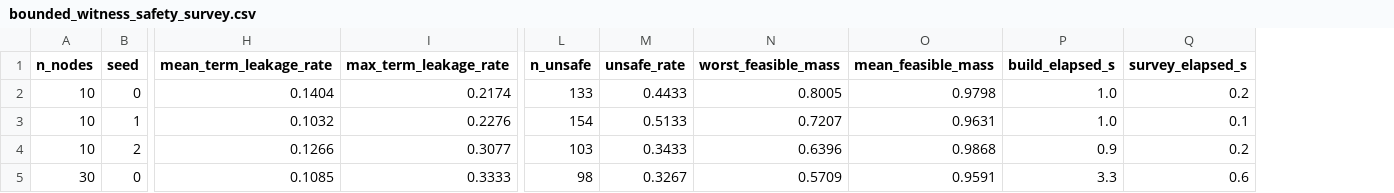
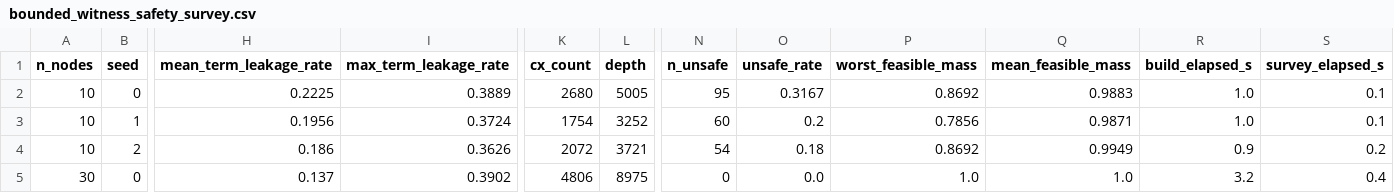
Before and after one commit to cruizQM/matroid-mixer-scaling-study, a CSV file: results/bounded_witness_safety_survey.csv, drawn as a sheet; only a part is shown, gaps mark what is left out; addresses are those after the commit; the diff covers the shown part only; the diff names each change by its address in the sheet, - before the commit and + after, or states it on an @@ line.

```diff
--- a/results/bounded_witness_safety_survey.csv
+++ b/results/bounded_witness_safety_survey.csv
+column K (cx_count), rows 2-5: 2680 | 1754 | 2072 | 4806
+column L (depth), rows 2-5: 5005 | 3252 | 3721 | 8975
-H2 (mean_term_leakage_rate): 0.1404
+H2 (mean_term_leakage_rate): 0.2225
-I2 (max_term_leakage_rate): 0.2174
+I2 (max_term_leakage_rate): 0.3889
-N2 (n_unsafe): 133
+N2 (n_unsafe): 95
-O2 (unsafe_rate): 0.4433
+O2 (unsafe_rate): 0.3167
-P2 (worst_feasible_mass): 0.8005
+P2 (worst_feasible_mass): 0.8692
-Q2 (mean_feasible_mass): 0.9798
+Q2 (mean_feasible_mass): 0.9883
-S2 (survey_elapsed_s): 0.2
+S2 (survey_elapsed_s): 0.1
-H3 (mean_term_leakage_rate): 0.1032
+H3 (mean_term_leakage_rate): 0.1956
-I3 (max_term_leakage_rate): 0.2276
+I3 (max_term_leakage_rate): 0.3724
-N3 (n_unsafe): 154
+N3 (n_unsafe): 60
-O3 (unsafe_rate): 0.5133
+O3 (unsafe_rate): 0.2
-P3 (worst_feasible_mass): 0.7207
+P3 (worst_feasible_mass): 0.7856
-Q3 (mean_feasible_mass): 0.9631
+Q3 (mean_feasible_mass): 0.9871
-H4 (mean_term_leakage_rate): 0.1266
+H4 (mean_term_leakage_rate): 0.186
-I4 (max_term_leakage_rate): 0.3077
+I4 (max_term_leakage_rate): 0.3626
-N4 (n_unsafe): 103
+N4 (n_unsafe): 54
-O4 (unsafe_rate): 0.3433
+O4 (unsafe_rate): 0.18
-P4 (worst_feasible_mass): 0.6396
+P4 (worst_feasible_mass): 0.8692
-Q4 (mean_feasible_mass): 0.9868
+Q4 (mean_feasible_mass): 0.9949
-H5 (mean_term_leakage_rate): 0.1085
+H5 (mean_term_leakage_rate): 0.137
-I5 (max_term_leakage_rate): 0.3333
+I5 (max_term_leakage_rate): 0.3902
-N5 (n_unsafe): 98
+N5 (n_unsafe): 0
-O5 (unsafe_rate): 0.3267
+O5 (unsafe_rate): 0.0
-P5 (worst_feasible_mass): 0.5709
+P5 (worst_feasible_mass): 1.0
-Q5 (mean_feasible_mass): 0.9591
+Q5 (mean_feasible_mass): 1.0
-R5 (build_elapsed_s): 3.3
+R5 (build_elapsed_s): 3.2
-S5 (survey_elapsed_s): 0.6
+S5 (survey_elapsed_s): 0.4
```
Also changed, not shown: 74 edited cells elsewhere in this file, results/bounded_witness_safety_survey_summary.csv, 3 other files.
